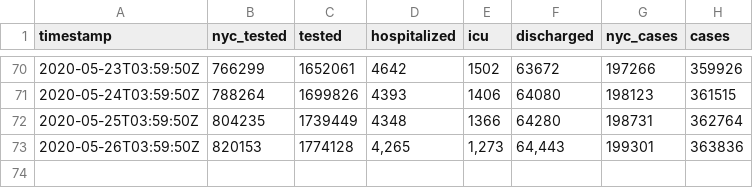
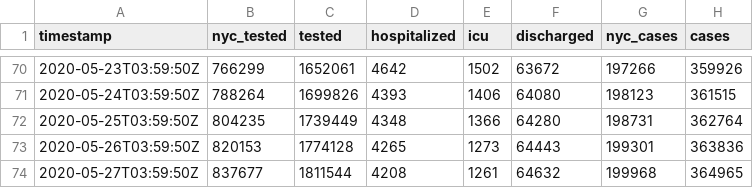
Before and after one commit to thecityny/covid-19-nyc-data, a CSV file: state.csv, drawn as a sheet; only a part is shown, gaps mark what is left out.

Commit message:
State and hospitalized 5/26 data

```diff
--- a/state.csv
+++ b/state.csv
@@ -72,2 +72,3 @@ timestamp,nyc_tested,tested,hospitalized,icu,discharged,nyc_cases,cases
 2020-05-25T03:59:50Z,804235,1739449,4348,1366,64280,198731,362764
-2020-05-26T03:59:50Z,820153,1774128,"4,265","1,273","64,443",199301,363836
+2020-05-26T03:59:50Z,820153,1774128,4265,1273,64443,199301,363836
+2020-05-27T03:59:50Z,837677,1811544,4208,1261,64632,199968,364965
```
Also changed, not shown: hospitalized.csv.
